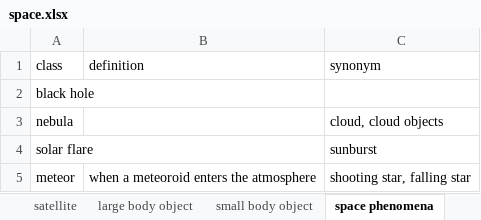
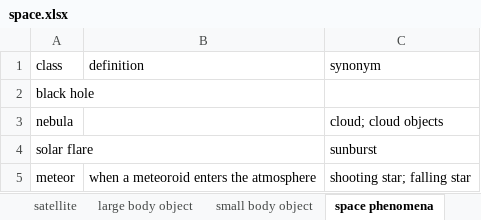
Before and after one commit to sap218/CelestialObject, an Excel workbook: excel/space.xlsx, sheet space phenomena, drawn as a sheet; values as stored, in another font and other column widths than the file's, no borders; charts and pictures not drawn; the diff names each change by its address in the sheet, - before the commit and + after, or states it on an @@ line.

Commit message:
Fixed

```diff
--- a/excel/space.xlsx (sheet space phenomena)
+++ b/excel/space.xlsx (sheet space phenomena)
-C3 (synonym): cloud, cloud objects
+C3 (synonym): cloud; cloud objects
-C5 (synonym): shooting star, falling star
+C5 (synonym): shooting star; falling star
```
Also changed, not shown: sheet solar system.
